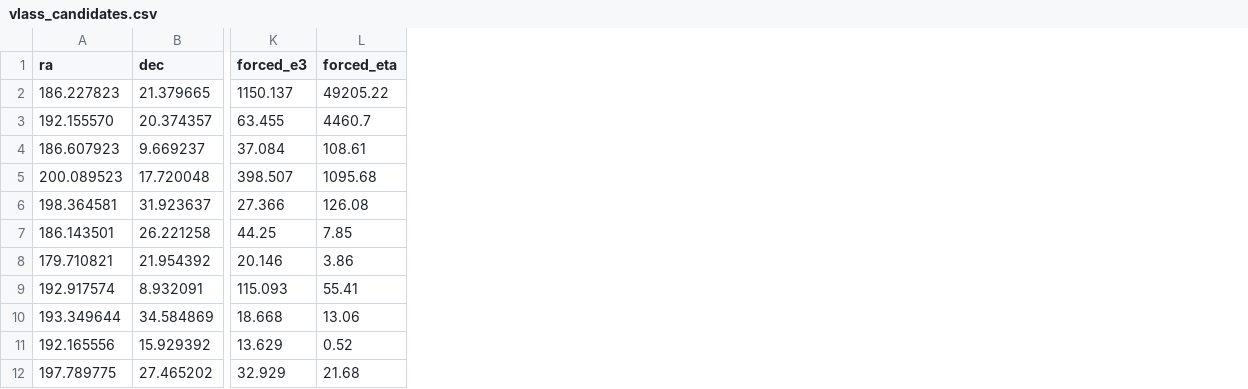
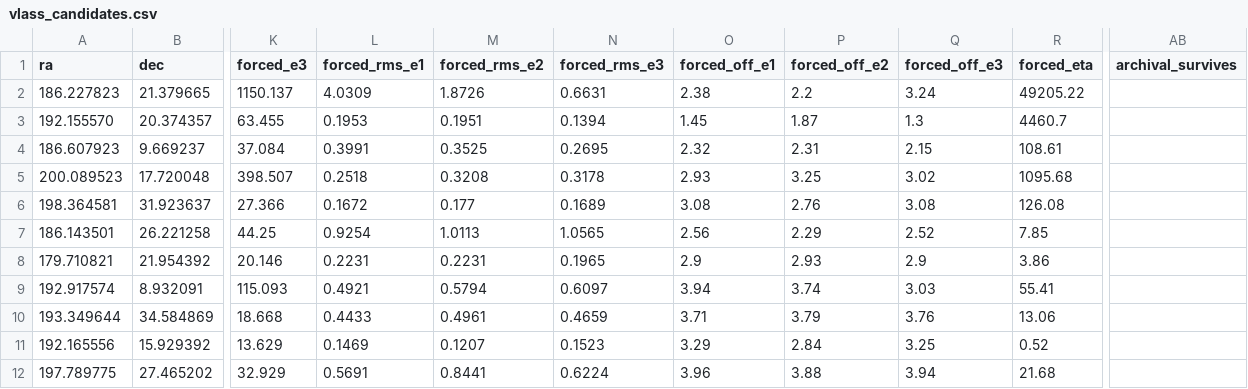
Before and after one commit to joebarbere/jansky-research, a CSV file: results/vlass_candidates.csv, drawn as a sheet; only a part is shown, gaps mark what is left out; the diff names each change by its address in the sheet, - before the commit and + after, or states it on an @@ line.

```diff
--- a/results/vlass_candidates.csv
+++ b/results/vlass_candidates.csv
+column L (forced_rms_e1), rows 2-12: 4.0309 | 0.1953 | 0.3991 | 0.2518 | 0.1672 | 0.9254 | 0.2231 | 0.4921 | 0.4433 | 0.1469 | 0.5691
+column M (forced_rms_e2), rows 2-12: 1.8726 | 0.1951 | 0.3525 | 0.3208 | 0.177 | 1.0113 | 0.2231 | 0.5794 | 0.4961 | 0.1207 | 0.8441
+column N (forced_rms_e3), rows 2-12: 0.6631 | 0.1394 | 0.2695 | 0.3178 | 0.1689 | 1.0565 | 0.1965 | 0.6097 | 0.4659 | 0.1523 | 0.6224
+column O (forced_off_e1), rows 2-12: 2.38 | 1.45 | 2.32 | 2.93 | 3.08 | 2.56 | 2.9 | 3.94 | 3.71 | 3.29 | 3.96
+column P (forced_off_e2), rows 2-12: 2.2 | 1.87 | 2.31 | 3.25 | 2.76 | 2.29 | 2.93 | 3.74 | 3.79 | 2.84 | 3.88
+column Q (forced_off_e3), rows 2-12: 3.24 | 1.3 | 2.15 | 3.02 | 3.08 | 2.52 | 2.9 | 3.03 | 3.76 | 3.25 | 3.94
+column AB (archival_survives), empty
```
Also changed, not shown: 12 other files.
